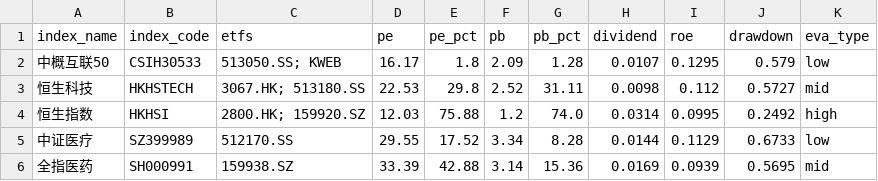
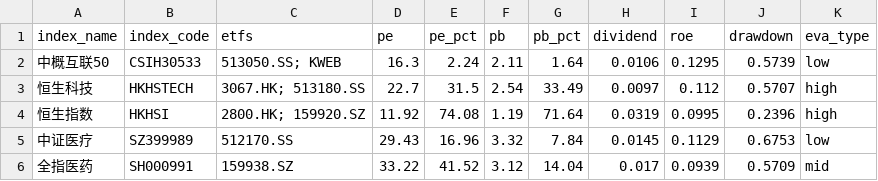
Before and after one commit to bryanzhang1024/etf-dashboard-auto, a CSV file: docs/assets.csv, drawn as a sheet; only a part is shown; the diff covers the shown part only.

```diff
--- a/docs/assets.csv
+++ b/docs/assets.csv
@@ -1,6 +1,6 @@
 index_name,index_code,etfs,pe,pe_pct,pb,pb_pct,dividend,roe,drawdown,eva_type
-中概互联50,CSIH30533,513050.SS; KWEB,16.17,1.8,2.09,1.28,0.0107,0.1295,0.579,low
-恒生科技,HKHSTECH,3067.HK; 513180.SS,22.53,29.8,2.52,31.11,0.0098,0.112,0.5727,mid
-恒生指数,HKHSI,2800.HK; 159920.SZ,12.03,75.88,1.2,74.0,0.0314,0.0995,0.2492,high
-中证医疗,SZ399989,512170.SS,29.55,17.52,3.34,8.28,0.0144,0.1129,0.6733,low
-全指医药,SH000991,159938.SZ,33.39,42.88,3.14,15.36,0.0169,0.0939,0.5695,mid
+中概互联50,CSIH30533,513050.SS; KWEB,16.3,2.24,2.11,1.64,0.0106,0.1295,0.5739,low
+恒生科技,HKHSTECH,3067.HK; 513180.SS,22.7,31.5,2.54,33.49,0.0097,0.112,0.5707,high
+恒生指数,HKHSI,2800.HK; 159920.SZ,11.92,74.08,1.19,71.64,0.0319,0.0995,0.2396,high
+中证医疗,SZ399989,512170.SS,29.43,16.96,3.32,7.84,0.0145,0.1129,0.6753,low
+全指医药,SH000991,159938.SZ,33.22,41.52,3.12,14.04,0.017,0.0939,0.5709,mid
```
Also changed, not shown: 82 edited cells elsewhere in this file.
